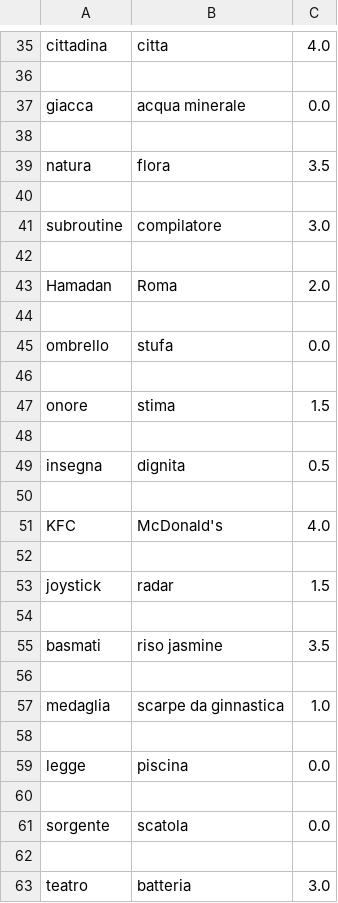
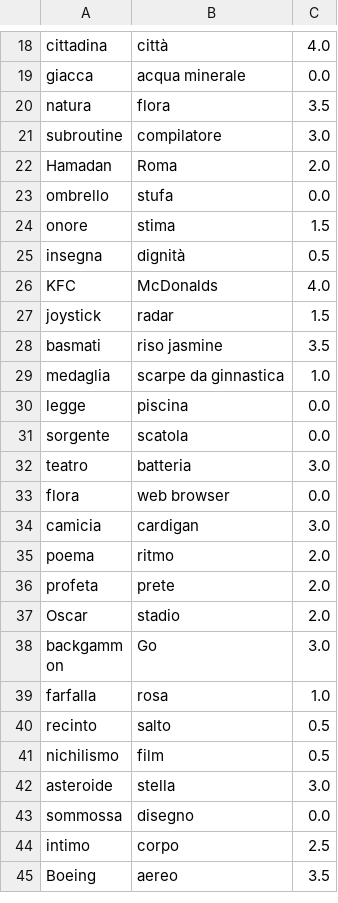
Before and after one commit to teoparis/Tecnologie-del-linguaggio-naturale---Radicioni, a TSV file: Lab4/annotations1.tsv, drawn as a sheet; only a part is shown, gaps mark what is left out; the shorter side is filled out with more unchanged rows; removed rows and columns are numbered as before the commit, all else as after; the diff covers the shown part only; the diff names each change by its address in the sheet, - before the commit and + after, or states it on an @@ line.

```diff
--- a/Lab4/annotations1.tsv
+++ b/Lab4/annotations1.tsv
-B18: citta
+B18: città
-row 36: (empty)
-row 38: (empty)
-row 40: (empty)
-row 42: (empty)
-row 44: (empty)
-row 46: (empty)
-row 48: (empty)
-B25: dignita
+B25: dignità
-row 50: (empty)
-B26: McDonald's
+B26: McDonalds
-row 52: (empty)
-row 54: (empty)
-row 56: (empty)
-row 58: (empty)
-row 60: (empty)
-row 62: (empty)
```
Also changed, not shown: 35 removed rows elsewhere in this file, Lab4/annotations2.tsv, 1 other file.
